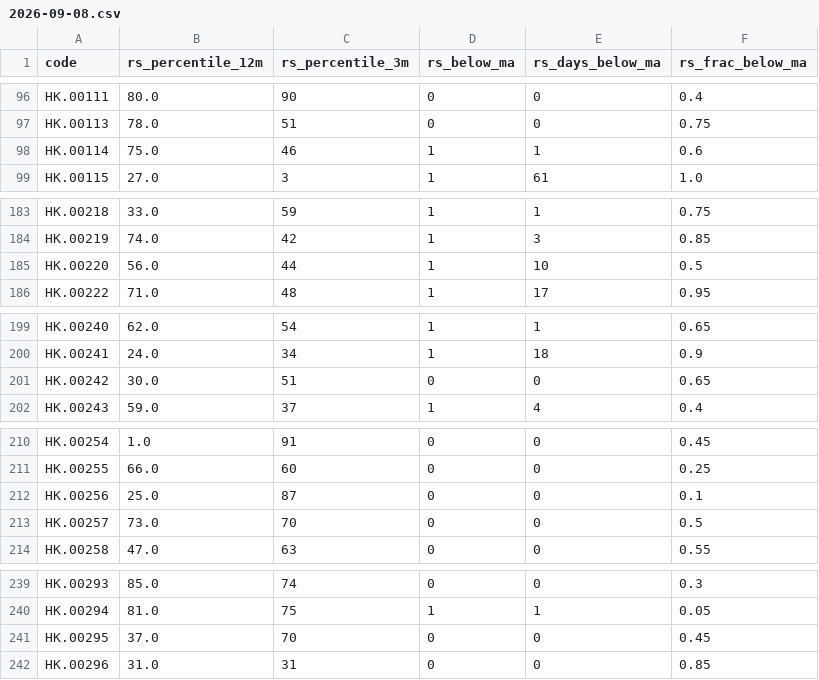
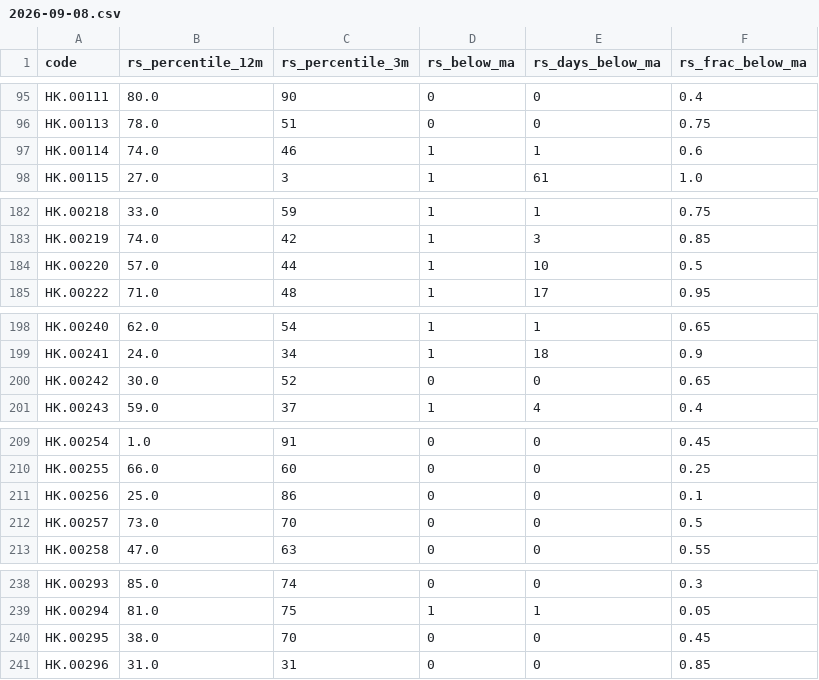
Before and after one commit to EricXue92/momentum-scanner, a CSV file: data/hk_rs/2026-09-08.csv, drawn as a sheet; only a part is shown, gaps mark what is left out; the diff covers the shown part only.

```diff
--- a/data/hk_rs/2026-09-08.csv
+++ b/data/hk_rs/2026-09-08.csv
@@ -97,3 +96,3 @@ HK.00111,80.0,90,0,0,0.4
 HK.00113,78.0,51,0,0,0.75
-HK.00114,75.0,46,1,1,0.6
+HK.00114,74.0,46,1,1,0.6
 HK.00115,27.0,3,1,61,1.0
@@ -184,3 +183,3 @@ HK.00218,33.0,59,1,1,0.75
 HK.00219,74.0,42,1,3,0.85
-HK.00220,56.0,44,1,10,0.5
+HK.00220,57.0,44,1,10,0.5
 HK.00222,71.0,48,1,17,0.95
@@ -200,3 +199,3 @@ HK.00240,62.0,54,1,1,0.65
 HK.00241,24.0,34,1,18,0.9
-HK.00242,30.0,51,0,0,0.65
+HK.00242,30.0,52,0,0,0.65
 HK.00243,59.0,37,1,4,0.4
@@ -211,3 +210,3 @@ HK.00254,1.0,91,0,0,0.45
 HK.00255,66.0,60,0,0,0.25
-HK.00256,25.0,87,0,0,0.1
+HK.00256,25.0,86,0,0,0.1
 HK.00257,73.0,70,0,0,0.5
@@ -240,3 +239,3 @@ HK.00293,85.0,74,0,0,0.3
 HK.00294,81.0,75,1,1,0.05
-HK.00295,37.0,70,0,0,0.45
+HK.00295,38.0,70,0,0,0.45
 HK.00296,31.0,31,0,0,0.85
```
Also changed, not shown: 1 removed row and 45 edited cells elsewhere in this file, data/hk_metrics/2026-09-08.csv.
